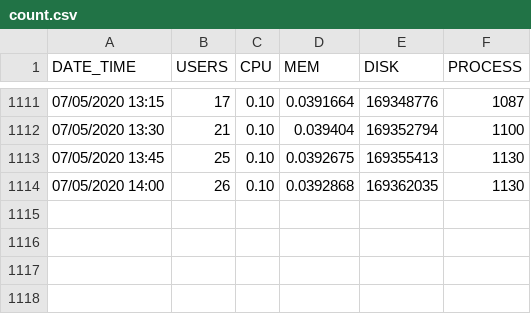
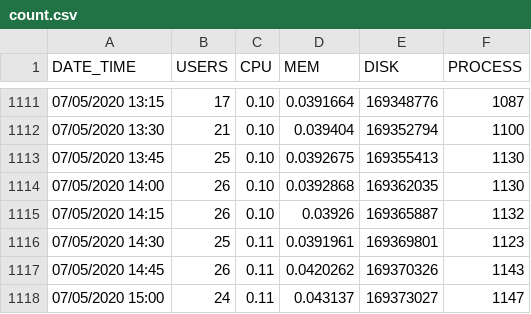
Before and after one commit to Croquant/data, a CSV file: count.csv, drawn as a sheet; only a part is shown, gaps mark what is left out; the diff names each change by its address in the sheet, - before the commit and + after, or states it on an @@ line.

Commit message:
AUTO_COMMIT: Sun Jul  5 15:00:01 PDT 2020

```diff
--- a/count.csv
+++ b/count.csv
+row 1115: 07/05/2020 14:15 | 26 | 0.10 | 0.03926 | 169365887 | 1132
+row 1116: 07/05/2020 14:30 | 25 | 0.11 | 0.0391961 | 169369801 | 1123
+row 1117: 07/05/2020 14:45 | 26 | 0.11 | 0.0420262 | 169370326 | 1143
+row 1118: 07/05/2020 15:00 | 24 | 0.11 | 0.043137 | 169373027 | 1147
```
